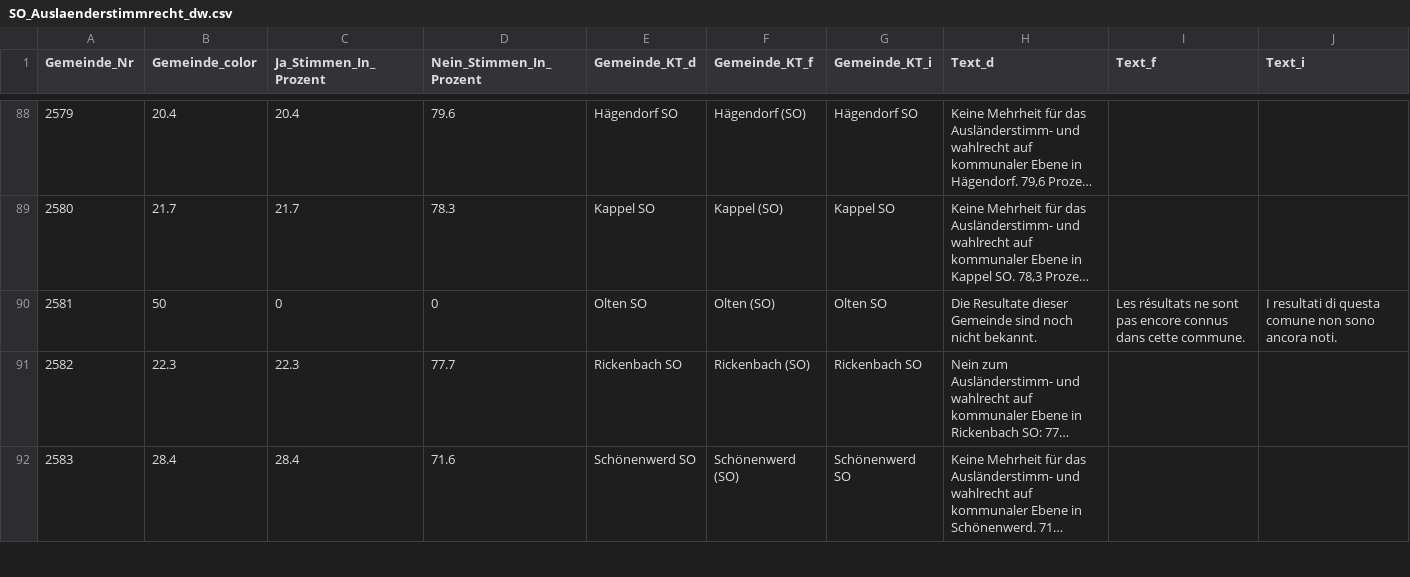
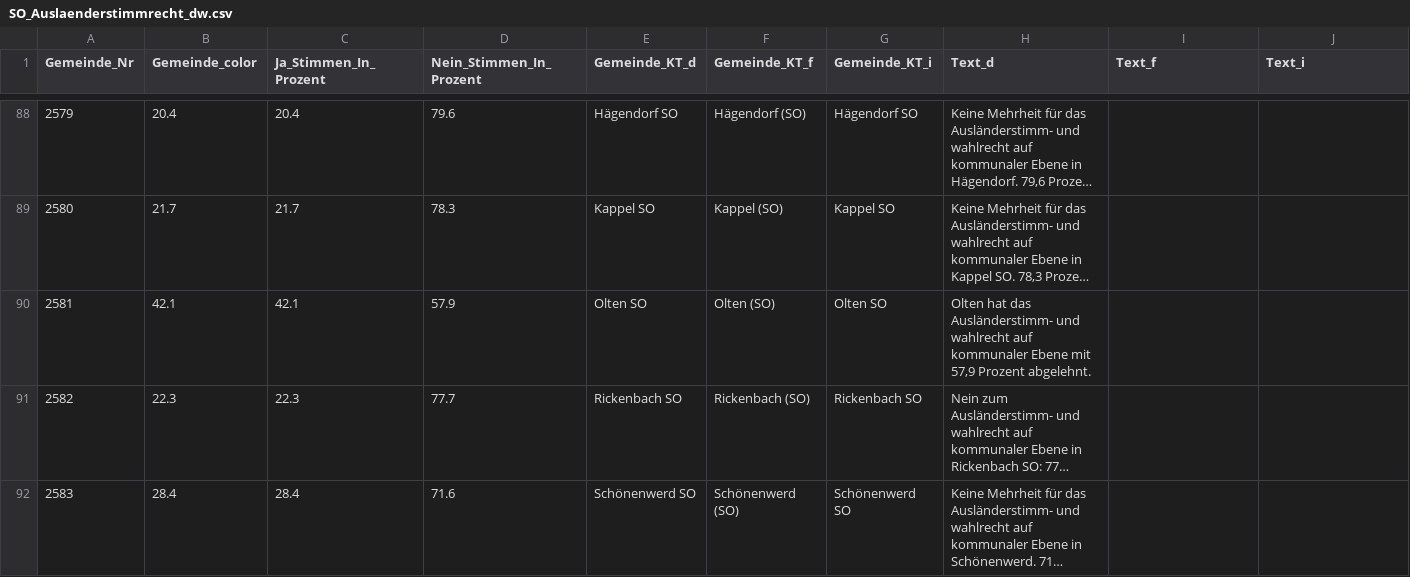
Before and after one commit to awp-finanznachrichten/lena_september2021, a CSV file: Output/SO_Auslaenderstimmrecht_dw.csv, drawn as a sheet; only a part is shown, gaps mark what is left out; long unchanged cells end in …; the diff names each change by its address in the sheet, - before the commit and + after, or states it on an @@ line.

```diff
--- a/Output/SO_Auslaenderstimmrecht_dw.csv
+++ b/Output/SO_Auslaenderstimmrecht_dw.csv
-B90 (Gemeinde_color): 50
+B90 (Gemeinde_color): 42.1
-C90 (Ja_Stimmen_In_Prozent): 0
+C90 (Ja_Stimmen_In_Prozent): 42.1
-D90 (Nein_Stimmen_In_Prozent): 0
+D90 (Nein_Stimmen_In_Prozent): 57.9
-H90 (Text_d): Die Resultate dieser Gemeinde sind noch nicht bekannt.
+H90 (Text_d): Olten hat das Ausländerstimm- und wahlrecht auf kommunaler Ebene mit 57,9 Prozent abgelehnt.
-I90 (Text_f): Les résultats ne sont pas encore connus dans cette commune.
+I90 (Text_f): (empty)
-J90 (Text_i): I resultati di questa comune non sono ancora noti.
+J90 (Text_i): (empty)
```
Also changed, not shown: 1 other file.
